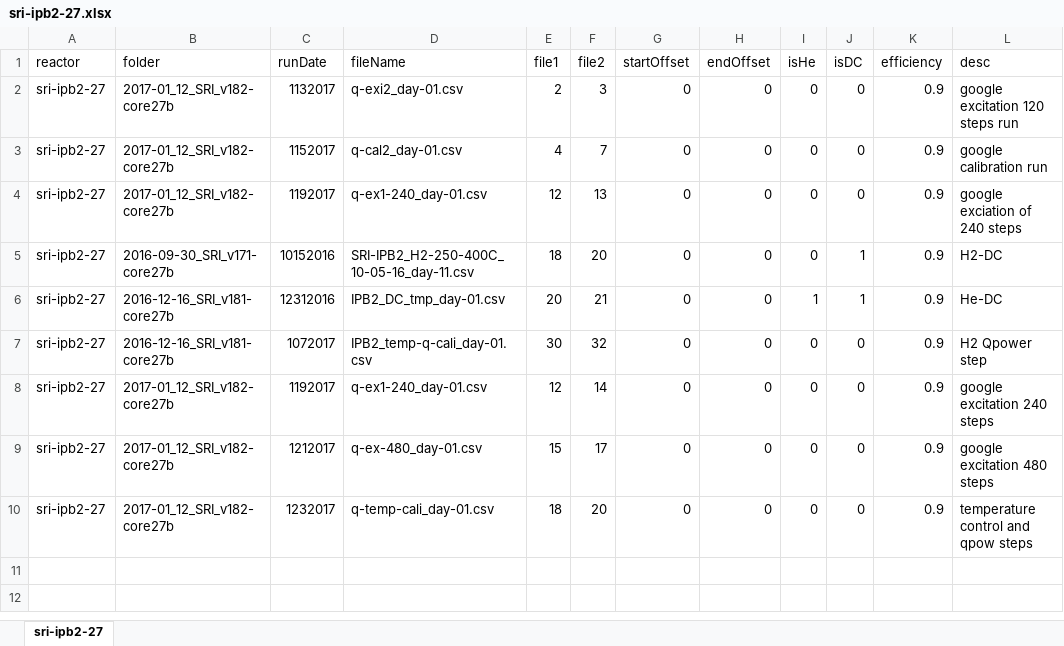
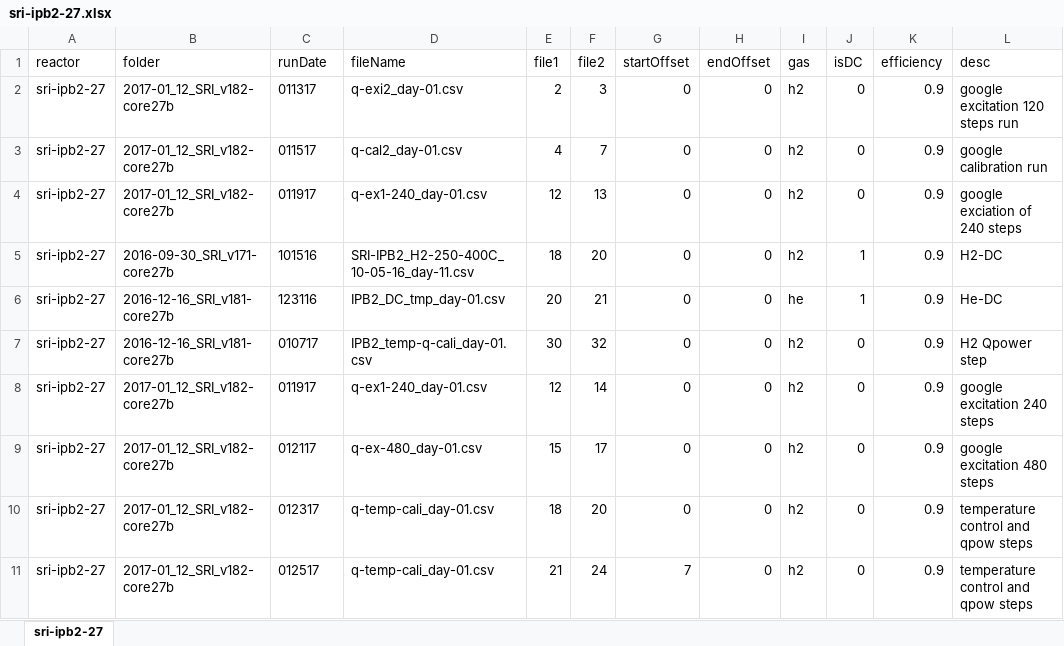
Before and after one commit to jliu4/BE, an Excel workbook: matlab/sri-ipb2-27.xlsx, sheet sri-ipb2-27, drawn as a sheet; values as stored, in another font and other column widths than the file's, no borders; the diff names each change by its address in the sheet, - before the commit and + after, or states it on an @@ line.

```diff
--- a/matlab/sri-ipb2-27.xlsx (sheet sri-ipb2-27)
+++ b/matlab/sri-ipb2-27.xlsx (sheet sri-ipb2-27)
-I1: isHe
+I1: gas
-C2 (runDate): 1132017
+C2 (runDate): 011317
-I2:I5 (gas): 0
+I2:I5 (gas): h2
-C3 (runDate): 1152017
+C3 (runDate): 011517
-C4 (runDate): 1192017
+C4 (runDate): 011917
-C5 (runDate): 10152016
+C5 (runDate): 101516
-C6 (runDate): 12312016
+C6 (runDate): 123116
-I6 (gas): 1
+I6 (gas): he
-C7 (runDate): 1072017
+C7 (runDate): 010717
-I7:I10 (gas): 0
+I7:I10 (gas): h2
-C8 (runDate): 1192017
+C8 (runDate): 011917
-C9 (runDate): 1212017
+C9 (runDate): 012117
-C10 (runDate): 1232017
+C10 (runDate): 012317
+row 11: sri-ipb2-27 | 2017-01_12_SRI_v182-core27b | 012517 | q-temp-cali_day-01.csv | 21 | 24 | 7 | 0 | h2 | 0 | 0.9 | temperature control and qpow steps
```
Also changed, not shown: matlab/ipb1-30.xlsx, matlab/ipb3-32.xlsx, 9 other files.
